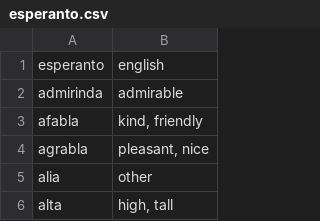
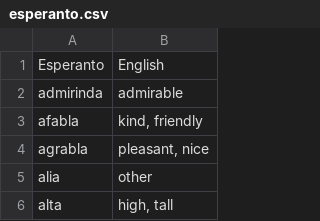
Before and after one commit to hrbird/100-days-of-code, a CSV file: week03/flash-cards/data/esperanto.csv, drawn as a sheet; only a part is shown.

Commit message:
Update esperanto.csv

```diff
--- a/week03/flash-cards/data/esperanto.csv
+++ b/week03/flash-cards/data/esperanto.csv
@@ -1,2 +1,2 @@
-esperanto;english
+Esperanto;English
 admirinda;admirable
```
